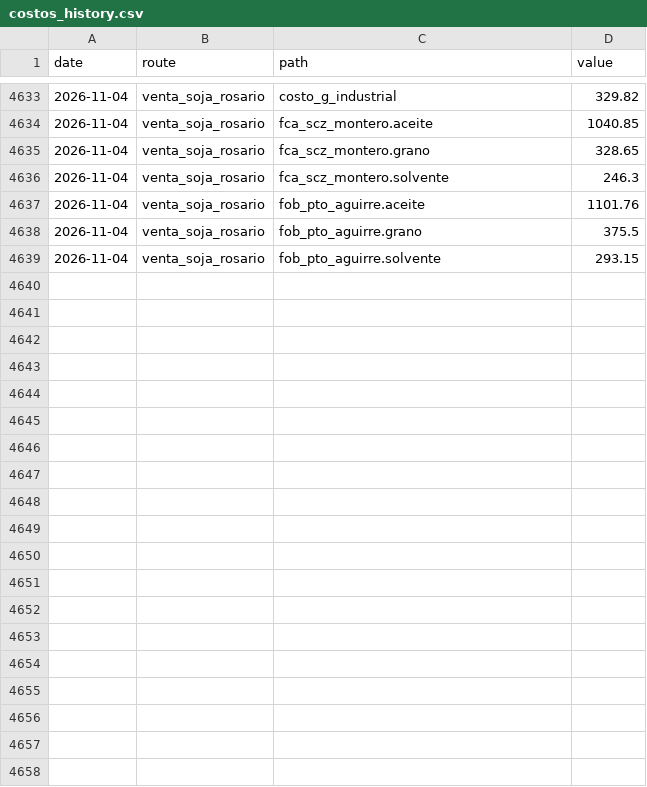
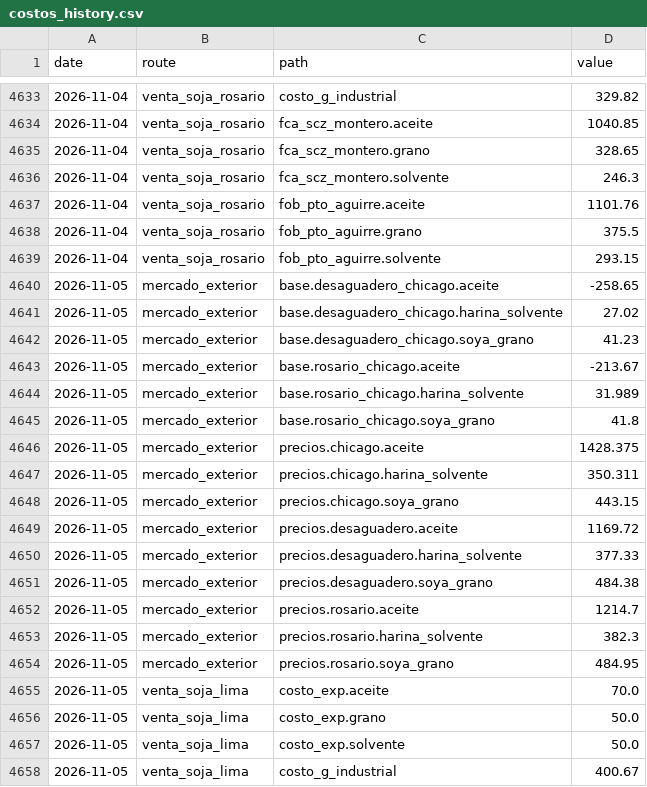
Before and after one commit to bolivianagrotraderpage/Bolivian-Agrotrader, a CSV file: processed/costos_history.csv, drawn as a sheet; only a part is shown, gaps mark what is left out; the diff covers the shown part only; the diff names each change by its address in the sheet, - before the commit and + after, or states it on an @@ line.

```diff
--- a/processed/costos_history.csv
+++ b/processed/costos_history.csv
+row 4640: 2026-11-05 | mercado_exterior | base.desaguadero_chicago.aceite | -258.65
+row 4641: 2026-11-05 | mercado_exterior | base.desaguadero_chicago.harina_solvente | 27.02
+row 4642: 2026-11-05 | mercado_exterior | base.desaguadero_chicago.soya_grano | 41.23
+row 4643: 2026-11-05 | mercado_exterior | base.rosario_chicago.aceite | -213.67
+row 4644: 2026-11-05 | mercado_exterior | base.rosario_chicago.harina_solvente | 31.989
+row 4645: 2026-11-05 | mercado_exterior | base.rosario_chicago.soya_grano | 41.8
+row 4646: 2026-11-05 | mercado_exterior | precios.chicago.aceite | 1428.375
+row 4647: 2026-11-05 | mercado_exterior | precios.chicago.harina_solvente | 350.311
+row 4648: 2026-11-05 | mercado_exterior | precios.chicago.soya_grano | 443.15
+row 4649: 2026-11-05 | mercado_exterior | precios.desaguadero.aceite | 1169.72
+row 4650: 2026-11-05 | mercado_exterior | precios.desaguadero.harina_solvente | 377.33
+row 4651: 2026-11-05 | mercado_exterior | precios.desaguadero.soya_grano | 484.38
+row 4652: 2026-11-05 | mercado_exterior | precios.rosario.aceite | 1214.7
+row 4653: 2026-11-05 | mercado_exterior | precios.rosario.harina_solvente | 382.3
+row 4654: 2026-11-05 | mercado_exterior | precios.rosario.soya_grano | 484.95
+row 4655: 2026-11-05 | venta_soja_lima | costo_exp.aceite | 70.0
+row 4656: 2026-11-05 | venta_soja_lima | costo_exp.grano | 50.0
+row 4657: 2026-11-05 | venta_soja_lima | costo_exp.solvente | 50.0
+row 4658: 2026-11-05 | venta_soja_lima | costo_g_industrial | 400.67
```
Also changed, not shown: 19 added rows elsewhere in this file.
